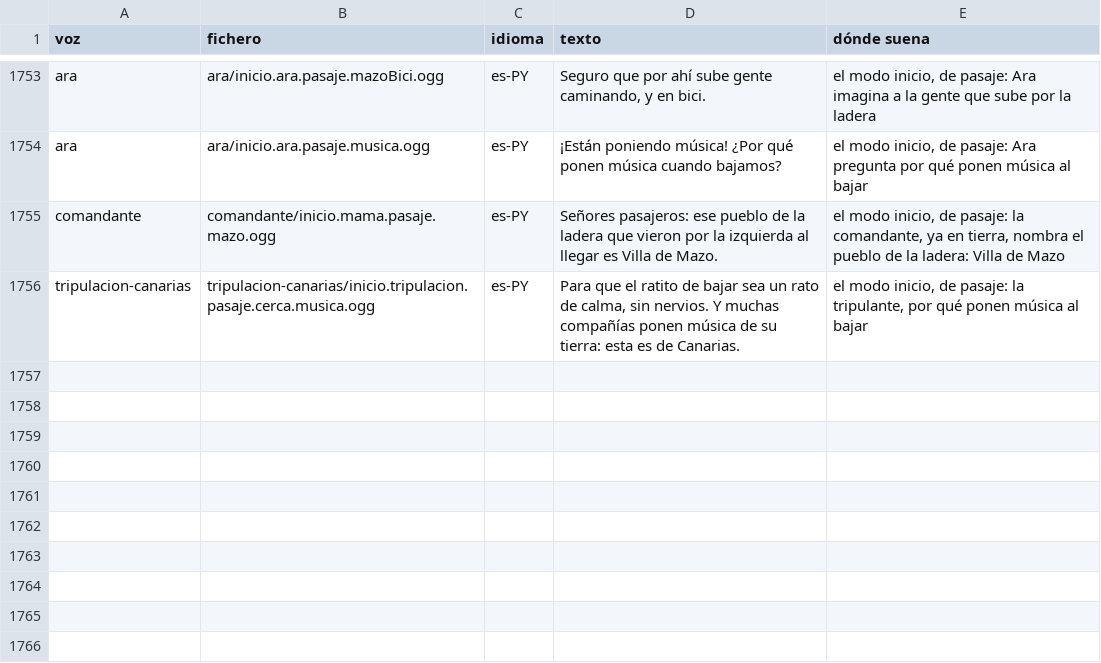
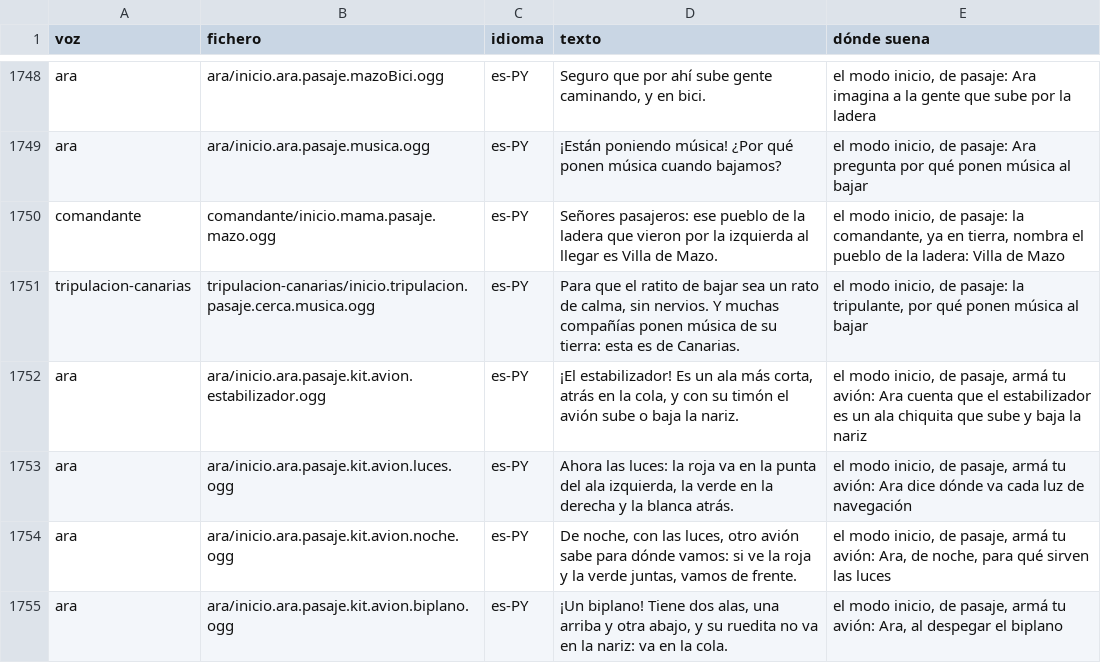
Before and after one commit to OksigeniaSL/oga-veve, a TSV file: docs/voces/frases.tsv, drawn as a sheet; only a part is shown, gaps mark what is left out; the diff covers the shown part only; the diff names each change by its address in the sheet, - before the commit and + after, or states it on an @@ line.

Commit message:
Armá tu avión: un avión de la flota por nivel, con cada pieza en su sitio de verdad, sus luces de navegación y el despegue
Sustituye a «las piezas» y «el camino» del kit de viaje (puntos 289, 290 y
304): el motor colgaba del fuselaje delante del ala y cuatro piezas a cuatro
huecos se resolvían sin pensar. El kit queda con Luz verde y Armá tu avión.

- Seis niveles, del JAZ 20 al JAZ 120, de cinco y siete piezas. Los aviones no
  se dibujan de memoria: scripts/aviones-del-kit.mjs saca el contorno de cada
  parte de los modelos del juego (public/assets/aeronaves/jaz-*.glb) en una
  vista de tres cuartos desde arriba, y genera src/ui/aviones-del-kit.ts.
- Huecos con la forma exacta de su pieza; una pieza en otro hueco vuelve con
  calma y el suyo brilla; a la segunda, tocarla la lleva sola. Sin reloj.
- Después de las piezas, las luces: roja en la punta del ala izquierda, verde
  en la derecha y blanca en la cola, con su color en los dos primeros niveles.
  Se hace de noche, se ve hacia dónde alumbra cada una y el avión despega.
- Ara cuenta para qué sirve cada clase de pieza una vez, con lo ya grabado, y
  al despegar cada avión lo que tiene de suyo. Ocho frases nuevas por grabar,
  y dos cambiadas: el kit trae dos juegos, no tres.
- El nivel se guarda en el kit: se sigue por donde se iba.
- El banco juega el primer avión en el vuelo hasta que despega y en las tres
  pantallas con el dedo.

```diff
--- a/docs/voces/frases.tsv
+++ b/docs/voces/frases.tsv
+row 1752: ara | ara/inicio.ara.pasaje.kit.avion.estabilizador.ogg | es-PY | ¡El estabilizador! Es un ala más corta, atrás en la cola, y con su timón el avión sube o baja la nariz. | el modo inicio, de pasaje, armá tu avión: Ara cuenta que el estabilizador es un ala chiquita que sube y baja la nariz
+row 1753: ara | ara/inicio.ara.pasaje.kit.avion.luces.ogg | es-PY | Ahora las luces: la roja va en la punta del ala izquierda, la verde en la derecha y la blanca atrás. | el modo inicio, de pasaje, armá tu avión: Ara dice dónde va cada luz de navegación
+row 1754: ara | ara/inicio.ara.pasaje.kit.avion.noche.ogg | es-PY | De noche, con las luces, otro avión sabe para dónde vamos: si ve la roja y la verde juntas, vamos de frente. | el modo inicio, de pasaje, armá tu avión: Ara, de noche, para qué sirven las luces
+row 1755: ara | ara/inicio.ara.pasaje.kit.avion.biplano.ogg | es-PY | ¡Un biplano! Tiene dos alas, una arriba y otra abajo, y su ruedita no va en la nariz: va en la cola. | el modo inicio, de pasaje, armá tu avión: Ara, al despegar el biplano
```
Also changed, not shown: 4 added rows, 5 removed rows and 2 edited cells elsewhere in this file, docs/voces/guion-ara.tsv, docs/voces/guion-tripulacion-canarias.tsv, 14 other files.
